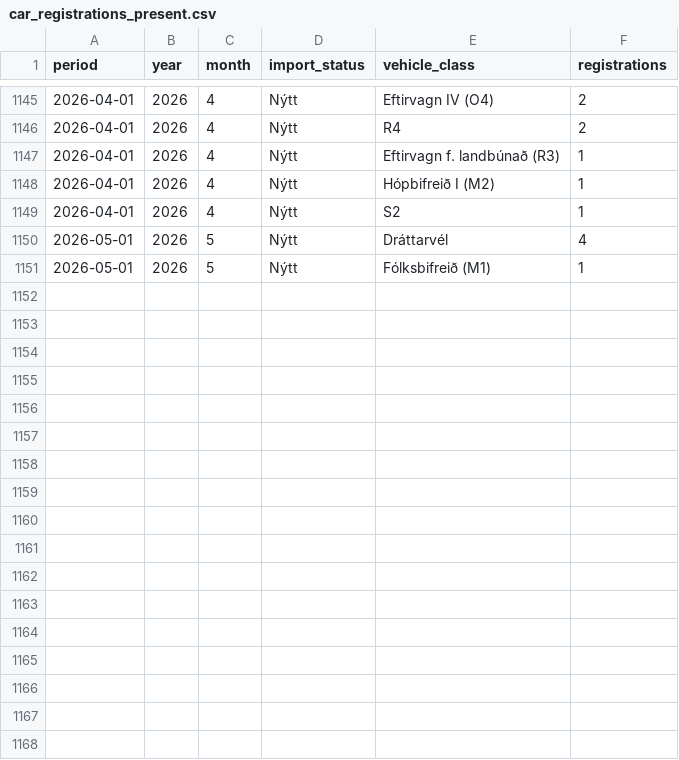
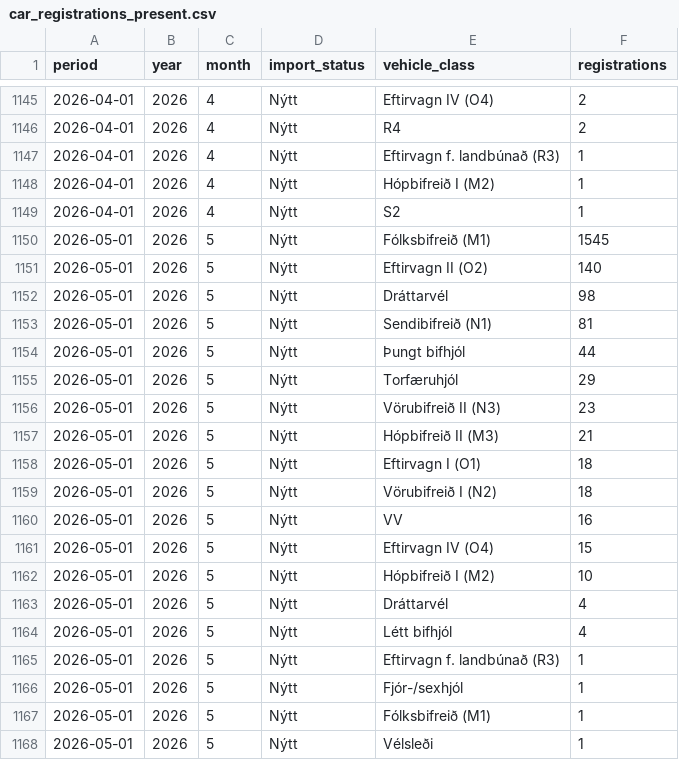
Before and after one commit to hagdeild/thjodhagslikan, a CSV file: data/raw/car_registrations_present.csv, drawn as a sheet; only a part is shown, gaps mark what is left out.

```diff
--- a/data/raw/car_registrations_present.csv
+++ b/data/raw/car_registrations_present.csv
@@ -1149,3 +1149,20 @@ period,year,month,import_status,vehicle_class,registrations
 2026-04-01,2026,4,Nýtt,S2,1
+2026-05-01,2026,5,Nýtt,Fólksbifreið (M1),1545
+2026-05-01,2026,5,Nýtt,Eftirvagn II (O2),140
+2026-05-01,2026,5,Nýtt,Dráttarvél,98
+2026-05-01,2026,5,Nýtt,Sendibifreið (N1),81
+2026-05-01,2026,5,Nýtt,Þungt bifhjól,44
+2026-05-01,2026,5,Nýtt,Torfæruhjól,29
+2026-05-01,2026,5,Nýtt,Vörubifreið II (N3),23
+2026-05-01,2026,5,Nýtt,Hópbifreið II (M3),21
+2026-05-01,2026,5,Nýtt,Eftirvagn I (O1),18
+2026-05-01,2026,5,Nýtt,Vörubifreið I (N2),18
+2026-05-01,2026,5,Nýtt,VV,16
+2026-05-01,2026,5,Nýtt,Eftirvagn IV (O4),15
+2026-05-01,2026,5,Nýtt,Hópbifreið I (M2),10
 2026-05-01,2026,5,Nýtt,Dráttarvél,4
+2026-05-01,2026,5,Nýtt,Létt bifhjól,4
+2026-05-01,2026,5,Nýtt,Eftirvagn f. landbúnað (R3),1
+2026-05-01,2026,5,Nýtt,Fjór-/sexhjól,1
 2026-05-01,2026,5,Nýtt,Fólksbifreið (M1),1
+2026-05-01,2026,5,Nýtt,Vélsleði,1
```
Also changed, not shown: data/raw/car_registrations.csv, 11 other files.
